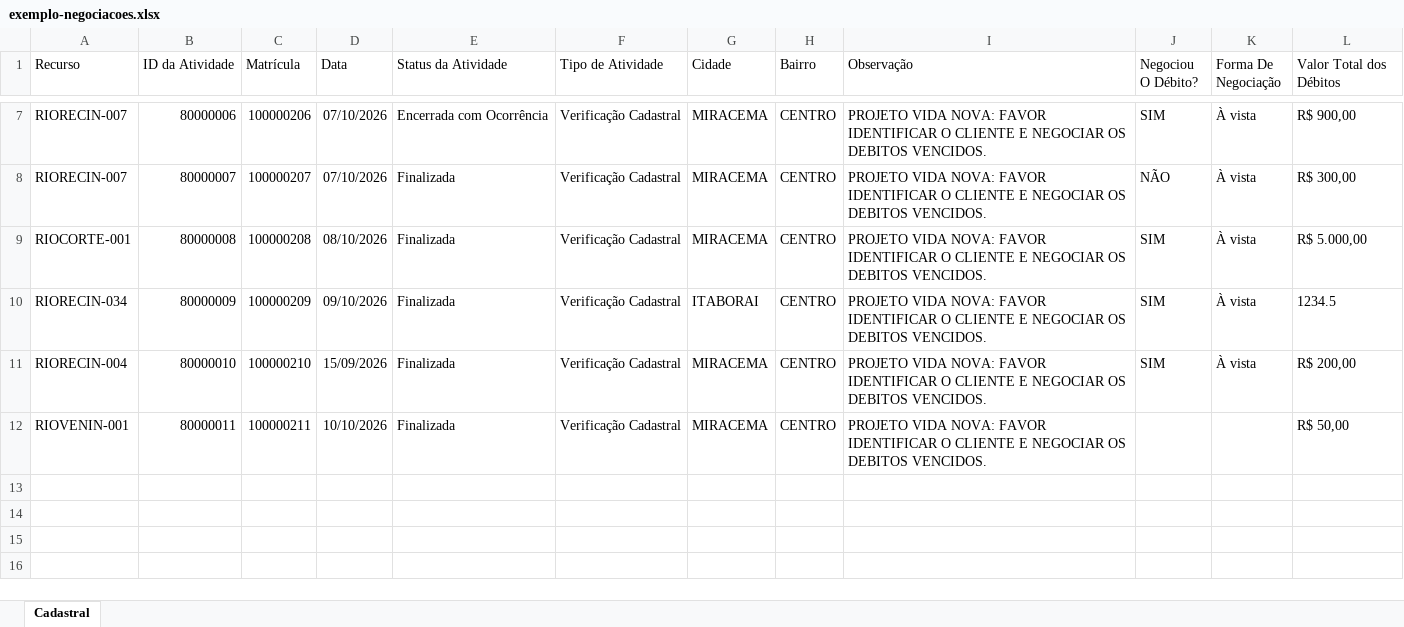
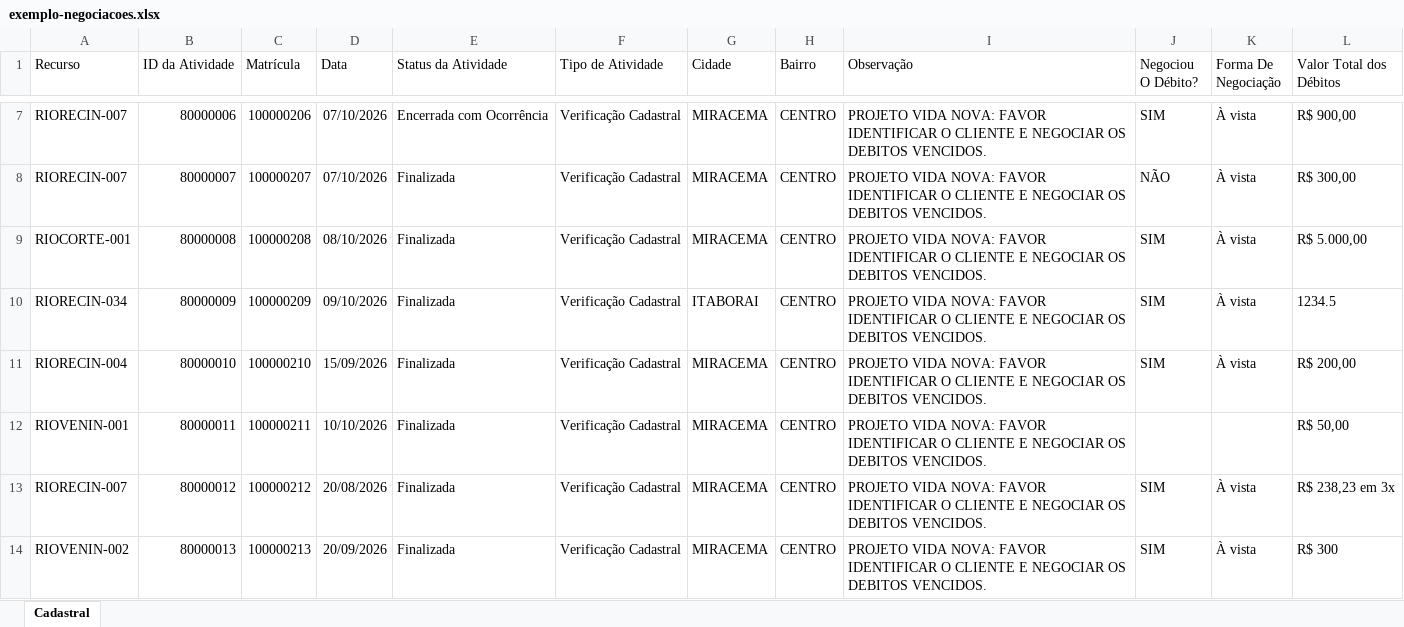
Before and after one commit to analistafjp-design/cadastro-venda, an Excel workbook: exemplos/exemplo-negociacoes.xlsx, sheet Cadastral, drawn as a sheet; only a part is shown, gaps mark what is left out; values as stored, in another font and other column widths than the file's, no borders; the diff names each change by its address in the sheet, - before the commit and + after, or states it on an @@ line.

```diff
--- a/exemplos/exemplo-negociacoes.xlsx (sheet Cadastral)
+++ b/exemplos/exemplo-negociacoes.xlsx (sheet Cadastral)
+row 13: RIORECIN-007 | 80000012 | 100000212 | 20/08/2026 | Finalizada | Verificação Cadastral | MIRACEMA | CENTRO | PROJETO VIDA NOVA: FAVOR IDENTIFICAR O CLIENTE E NEGOCIAR OS DEBITOS VENCIDOS. | SIM | À vista | R$ 238,23 em 3x
+row 14: RIOVENIN-002 | 80000013 | 100000213 | 20/09/2026 | Finalizada | Verificação Cadastral | MIRACEMA | CENTRO | PROJETO VIDA NOVA: FAVOR IDENTIFICAR O CLIENTE E NEGOCIAR OS DEBITOS VENCIDOS. | SIM | À vista | R$ 300
```
Also changed, not shown: 10 other files.
